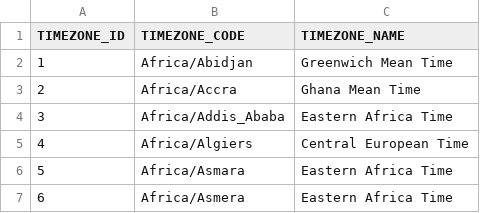
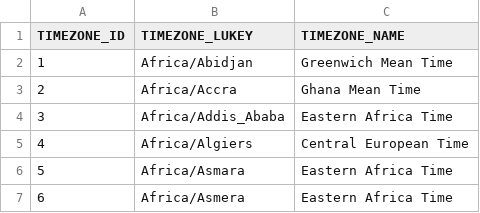
Before and after one commit to konfilios/j4work, a CSV file: domain/l10n-entities/src/main/resources/org/j4work/domain/l10n/datasets/l10n_timezones.csv, drawn as a sheet; only a part is shown.

```diff
--- a/domain/l10n-entities/src/main/resources/org/j4work/domain/l10n/datasets/l10n_timezones.csv
+++ b/domain/l10n-entities/src/main/resources/org/j4work/domain/l10n/datasets/l10n_timezones.csv
@@ -1,2 +1,2 @@
-TIMEZONE_ID,TIMEZONE_CODE,TIMEZONE_NAME
+TIMEZONE_ID,TIMEZONE_LUKEY,TIMEZONE_NAME
 1,Africa/Abidjan,"Greenwich Mean Time"
```
Also changed, not shown: domain/l10n-entities/src/main/resources/org/j4work/domain/l10n/datasets/l10n_countries.csv, domain/l10n-entities/src/main/resources/org/j4work/domain/l10n/datasets/l10n_languages.csv, 22 other files.
